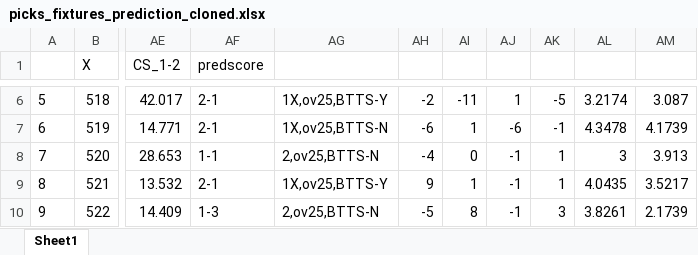
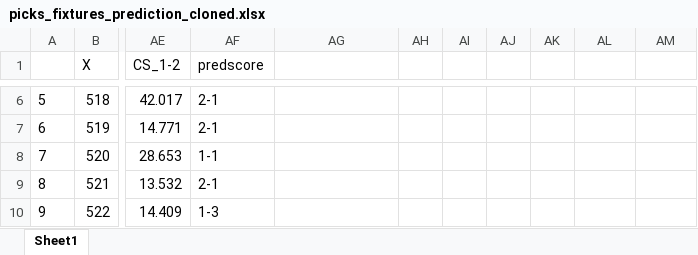
Before and after one commit to gitboyzorro5/Rsoccer, an Excel workbook: picks_fixtures_prediction_cloned.xlsx, sheet Sheet1, drawn as a sheet; only a part is shown, gaps mark what is left out; values as stored, in another font and other column widths than the file's, no borders; the diff covers the shown part only; the diff names each change by its address in the sheet, - before the commit and + after, or states it on an @@ line.

```diff
--- a/picks_fixtures_prediction_cloned.xlsx (sheet Sheet1)
+++ b/picks_fixtures_prediction_cloned.xlsx (sheet Sheet1)
-AG6: 1X,ov25,BTTS-Y
+AG6: (empty)
-AH6: -2
+AH6: (empty)
-AI6: -11
+AI6: (empty)
-AJ6: 1
+AJ6: (empty)
-AK6: -5
+AK6: (empty)
-AL6: 3.2174
+AL6: (empty)
-AM6: 3.087
+AM6: (empty)
-AG7: 1X,ov25,BTTS-N
+AG7: (empty)
-AH7: -6
+AH7: (empty)
-AI7: 1
+AI7: (empty)
-AJ7: -6
+AJ7: (empty)
-AK7: -1
+AK7: (empty)
-AL7: 4.3478
+AL7: (empty)
-AM7: 4.1739
+AM7: (empty)
-AG8: 2,ov25,BTTS-N
+AG8: (empty)
-AH8: -4
+AH8: (empty)
-AI8: 0
+AI8: (empty)
-AJ8:AJ10: -1
+AJ8:AJ10: (empty)
-AK8:AK9: 1
+AK8:AK9: (empty)
-AL8: 3
+AL8: (empty)
-AM8: 3.913
+AM8: (empty)
-AG9: 1X,ov25,BTTS-Y
+AG9: (empty)
-AH9: 9
+AH9: (empty)
-AI9: 1
+AI9: (empty)
-AL9: 4.0435
+AL9: (empty)
-AM9: 3.5217
+AM9: (empty)
-AG10: 2,ov25,BTTS-N
+AG10: (empty)
-AH10: -5
+AH10: (empty)
-AI10: 8
+AI10: (empty)
-AK10: 3
+AK10: (empty)
-AL10: 3.8261
+AL10: (empty)
-AM10: 2.1739
+AM10: (empty)
```
Also changed, not shown: 1183 edited cells elsewhere in this sheet, Divisions/D1.xlsx, 4 other files.
